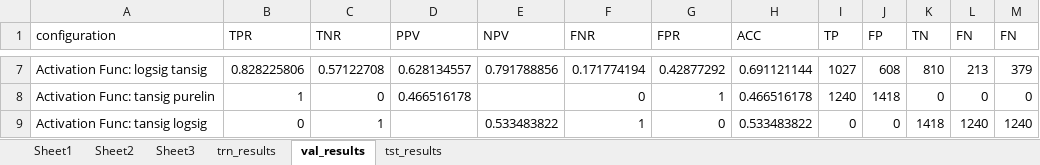
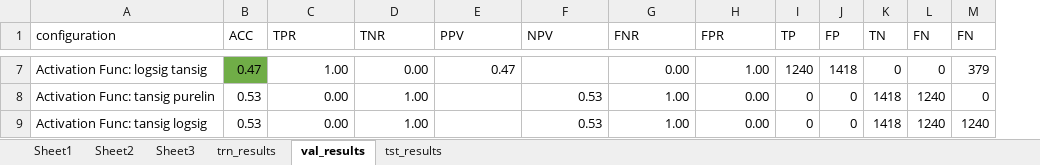
Before and after one commit to aaltrock/EDA, an Excel workbook: Coursework - Commercial/activation_func_tst_results.xlsx, sheet val_results, drawn as a sheet; only a part is shown, gaps mark what is left out; values as stored, in another font and other column widths than the file's, no borders; conditional formats not drawn; removed rows and columns are numbered as before the commit, all else as after; the diff covers the shown part only; the diff names each change by its address in the sheet, - before the commit and + after, or states it on an @@ line.

```diff
--- a/Coursework - Commercial/activation_func_tst_results.xlsx (sheet val_results)
+++ b/Coursework - Commercial/activation_func_tst_results.xlsx (sheet val_results)
+column B (ACC), rows 7-9: 0.47 | 0.53 | 0.53
-column H (ACC), rows 7-9: 0.691121144 | 0.466516178 | 0.533483822
-C7 (TPR): 0.828225806
+C7 (TPR): 1.00
-D7 (TNR): 0.57122708
+D7 (TNR): 0.00
-E7 (PPV): 0.628134557
+E7 (PPV): 0.47
-F7 (NPV): 0.791788856
+F7 (NPV): (empty)
-G7 (FNR): 0.171774194
+G7 (FNR): 0.00
-H7 (FPR): 0.42877292
+H7 (FPR): 1.00
-I7 (TP): 1027
+I7 (TP): 1240
-J7 (FP): 608
+J7 (FP): 1418
-K7 (TN): 810
+K7 (TN): 0
-L7 (FN): 213
+L7 (FN): 0
-C8 (TPR): 1
+C8 (TPR): 0.00
-D8 (TNR): 0
+D8 (TNR): 1.00
-E8 (PPV): 0.466516178
+E8 (PPV): (empty)
-F8 (NPV): (empty)
+F8 (NPV): 0.53
-G8 (FNR): 0
+G8 (FNR): 1.00
-H8 (FPR): 1
+H8 (FPR): 0.00
-I8 (TP): 1240
+I8 (TP): 0
-J8 (FP): 1418
+J8 (FP): 0
-K8 (TN): 0
+K8 (TN): 1418
-L8 (FN): 0
+L8 (FN): 1240
-C9 (TPR): 0
+C9 (TPR): 0.00
-D9 (TNR): 1
+D9 (TNR): 1.00
-F9 (NPV): 0.533483822
+F9 (NPV): 0.53
-G9 (FNR): 1
+G9 (FNR): 1.00
-H9 (FPR): 0
+H9 (FPR): 0.00
```
Also changed, not shown: 45 edited cells elsewhere in this sheet, sheet trn_results, sheet tst_results, Coursework - Commercial/LR_tst_results.xlsx, Coursework - Commercial/Momentum_tst_results.xlsx, 17 other files.
